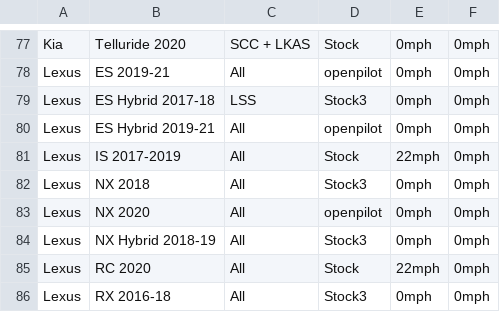
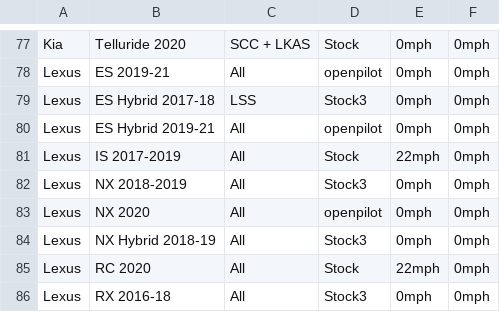
Before and after one commit to bbennett80/comma_vehicles, a CSV file: comma_vehicles.csv, drawn as a sheet; only a part is shown, gaps mark what is left out.

```diff
--- a/comma_vehicles.csv
+++ b/comma_vehicles.csv
@@ -81,3 +81,3 @@ Lexus,ES Hybrid 2019-21,All,openpilot,0mph,0mph
 Lexus,IS 2017-2019,All,Stock,22mph,0mph
-Lexus,NX 2018,All,Stock3,0mph,0mph
+Lexus,NX 2018-2019,All,Stock3,0mph,0mph
 Lexus,NX 2020,All,openpilot,0mph,0mph
```
